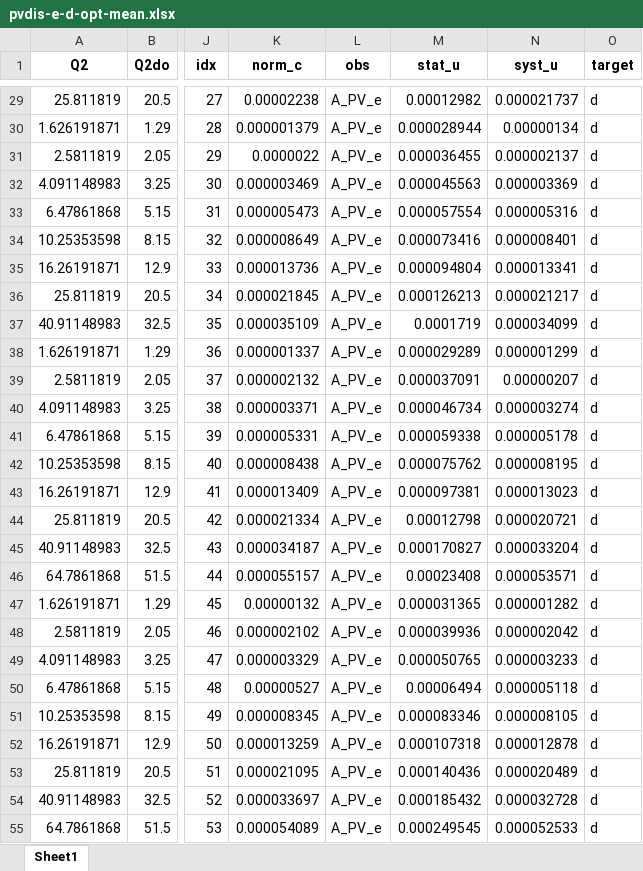
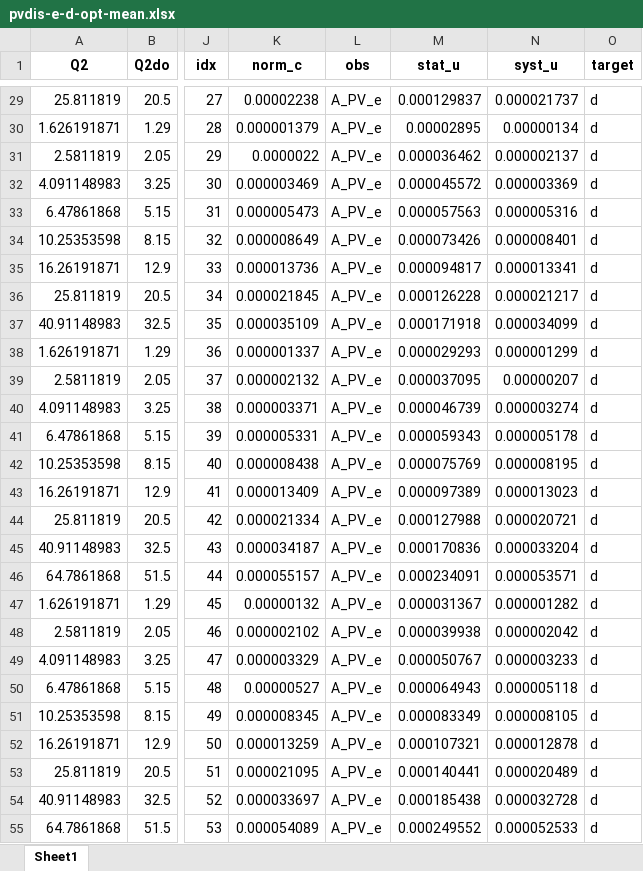
Before and after one commit to QCDHUB/analysis-pvdis, an Excel workbook: results/step22/sim/pvdis-e-d-opt-mean.xlsx, sheet Sheet1, drawn as a sheet; only a part is shown, gaps mark what is left out; values as stored, in another font and other column widths than the file's, no borders; the diff covers the shown part only; the diff names each change by its address in the sheet, - before the commit and + after, or states it on an @@ line.

```diff
--- a/results/step22/sim/pvdis-e-d-opt-mean.xlsx (sheet Sheet1)
+++ b/results/step22/sim/pvdis-e-d-opt-mean.xlsx (sheet Sheet1)
-M29 (stat_u): 0.00012982
+M29 (stat_u): 0.000129837
-M30 (stat_u): 0.000028944
+M30 (stat_u): 0.00002895
-M31 (stat_u): 0.000036455
+M31 (stat_u): 0.000036462
-M32 (stat_u): 0.000045563
+M32 (stat_u): 0.000045572
-M33 (stat_u): 0.000057554
+M33 (stat_u): 0.000057563
-M34 (stat_u): 0.000073416
+M34 (stat_u): 0.000073426
-M35 (stat_u): 0.000094804
+M35 (stat_u): 0.000094817
-M36 (stat_u): 0.000126213
+M36 (stat_u): 0.000126228
-M37 (stat_u): 0.0001719
+M37 (stat_u): 0.000171918
-M38 (stat_u): 0.000029289
+M38 (stat_u): 0.000029293
-M39 (stat_u): 0.000037091
+M39 (stat_u): 0.000037095
-M40 (stat_u): 0.000046734
+M40 (stat_u): 0.000046739
-M41 (stat_u): 0.000059338
+M41 (stat_u): 0.000059343
-M42 (stat_u): 0.000075762
+M42 (stat_u): 0.000075769
-M43 (stat_u): 0.000097381
+M43 (stat_u): 0.000097389
-M44 (stat_u): 0.00012798
+M44 (stat_u): 0.000127988
-M45 (stat_u): 0.000170827
+M45 (stat_u): 0.000170836
-M46 (stat_u): 0.00023408
+M46 (stat_u): 0.000234091
-M47 (stat_u): 0.000031365
+M47 (stat_u): 0.000031367
-M48 (stat_u): 0.000039936
+M48 (stat_u): 0.000039938
-M49 (stat_u): 0.000050765
+M49 (stat_u): 0.000050767
-M50 (stat_u): 0.00006494
+M50 (stat_u): 0.000064943
-M51 (stat_u): 0.000083346
+M51 (stat_u): 0.000083349
-M52 (stat_u): 0.000107318
+M52 (stat_u): 0.000107321
-M53 (stat_u): 0.000140436
+M53 (stat_u): 0.000140441
-M54 (stat_u): 0.000185432
+M54 (stat_u): 0.000185438
-M55 (stat_u): 0.000249545
+M55 (stat_u): 0.000249552
```
Also changed, not shown: 452 edited cells elsewhere in this sheet, results/step22/sim/pvdis-e-p-opt-mean.xlsx, 7 other files.
